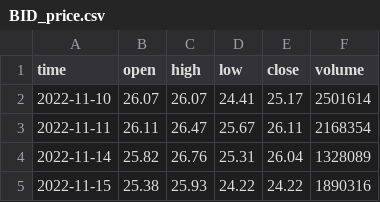
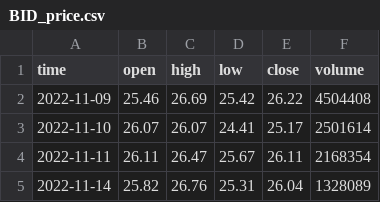
Before and after one commit to darkend16987/Stock4N, a CSV file: data/raw/BID_price.csv, drawn as a sheet; only a part is shown; the shorter side is filled out with more unchanged rows; the diff names each change by its address in the sheet, - before the commit and + after, or states it on an @@ line.

```diff
--- a/data/raw/BID_price.csv
+++ b/data/raw/BID_price.csv
+row 2: 2022-11-09 | 25.46 | 26.69 | 25.42 | 26.22 | 4504408
```
Also changed, not shown: data/raw/ACB_price.csv, data/raw/CTG_price.csv, 30 other files.
